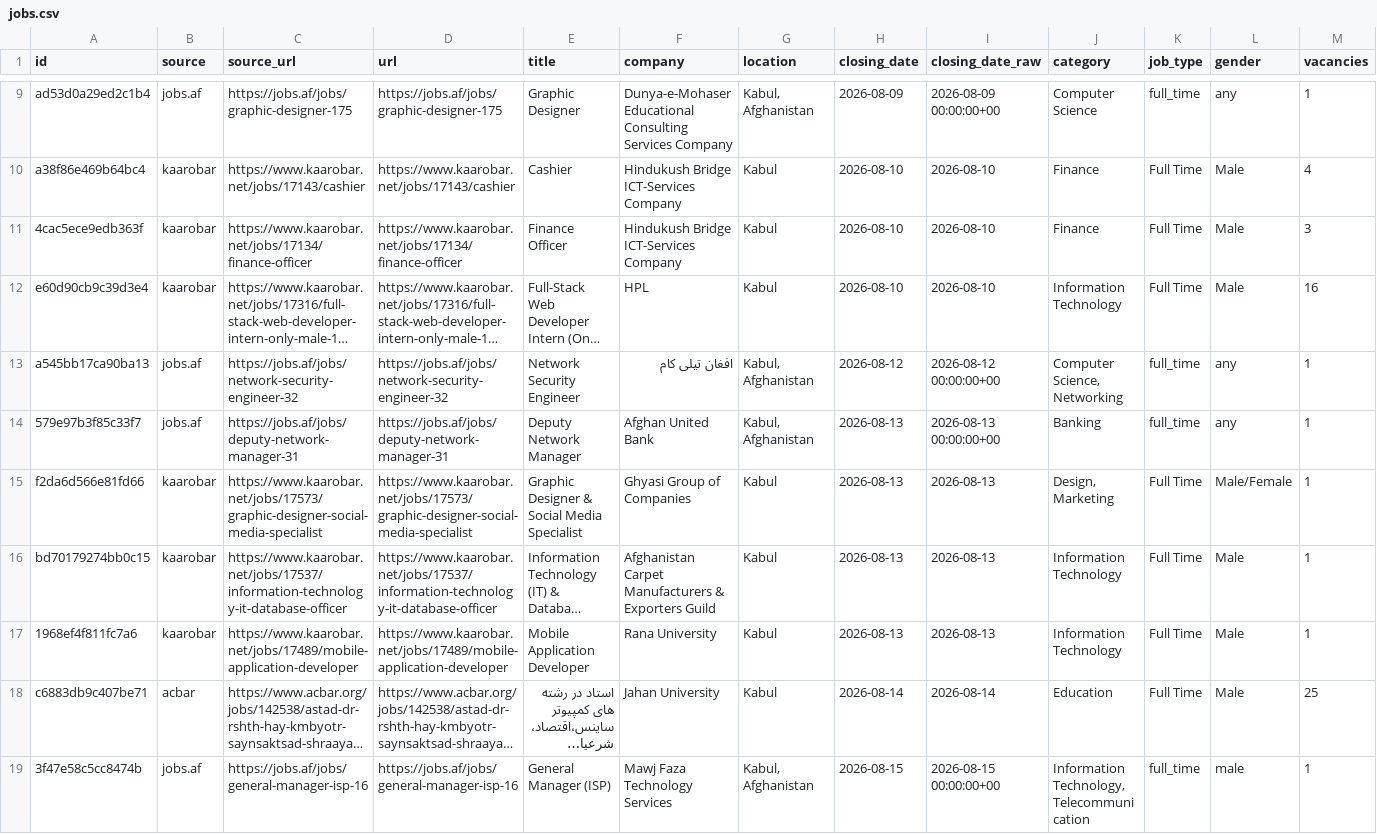
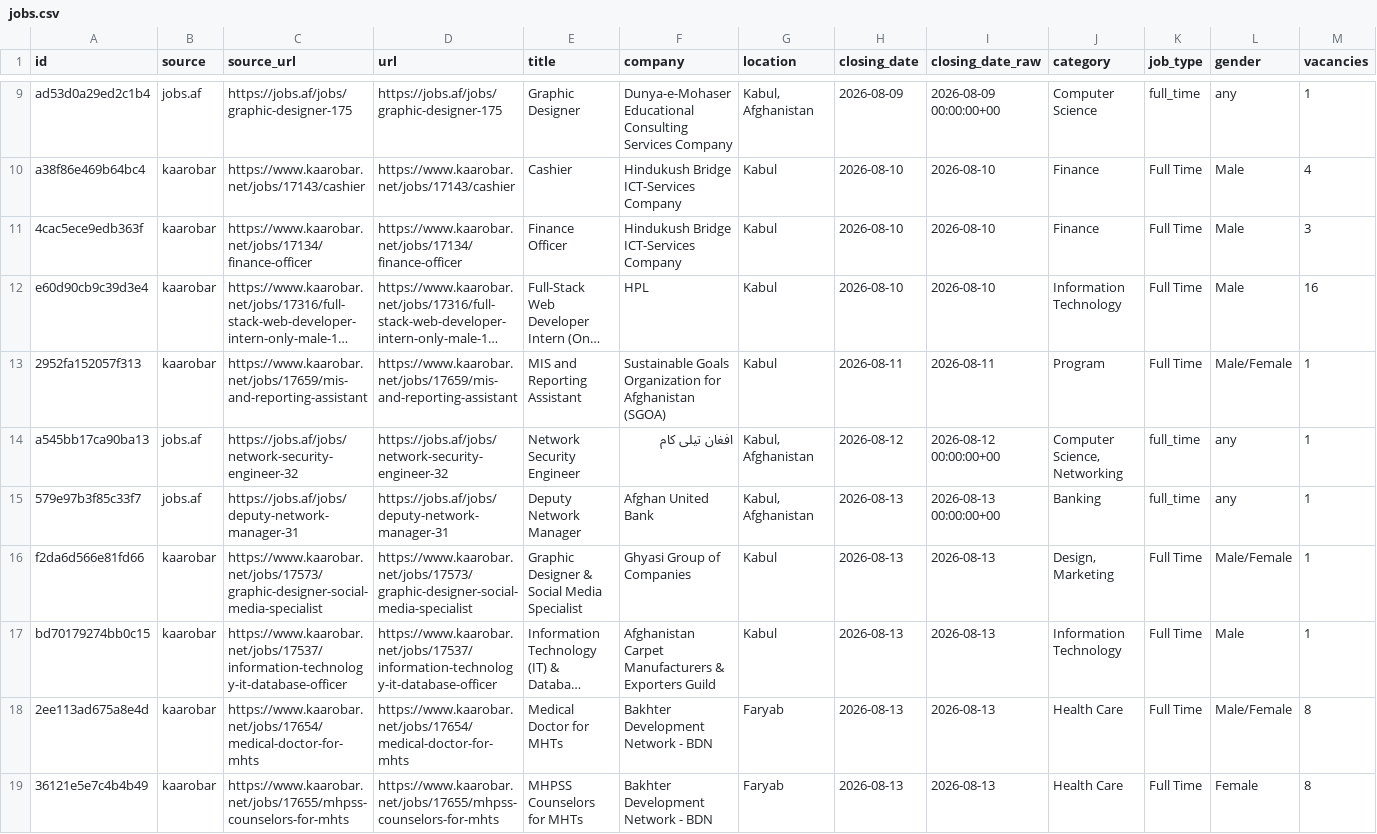
Before and after one commit to nasirkhansayyad132/jobsaf-tracker, a CSV file: data/jobs.csv, drawn as a sheet; only a part is shown, gaps mark what is left out; the shorter side is filled out with more unchanged rows; long unchanged cells end in …; rows hold the shown columns only; the diff covers the shown part only; the diff names each change by its address in the sheet, - before the commit and + after, or states it on an @@ line.

```diff
--- a/data/jobs.csv
+++ b/data/jobs.csv
+row 13: 2952fa152057f313 | kaarobar | https://www.kaarobar.net/jobs/17659/mis-and-reporting-assistant | https://www.kaarobar.net/jobs/17659/mis-and-reporting-assistant | MIS and Reporting Assistant | Sustainable Goals Organization for Afghanistan (SGOA) | Kabul | 2026-08-11 | 2026-08-11 | Program | Full Time | Male/Female | 1
+row 18: 2ee113ad675a8e4d | kaarobar | https://www.kaarobar.net/jobs/17654/medical-doctor-for-mhts | https://www.kaarobar.net/jobs/17654/medical-doctor-for-mhts | Medical Doctor for MHTs | Bakhter Development Network - BDN | Faryab | 2026-08-13 | 2026-08-13 | Health Care | Full Time | Male/Female | 8
+row 19: 36121e5e7c4b4b49 | kaarobar | https://www.kaarobar.net/jobs/17655/mhpss-counselors-for-mhts | https://www.kaarobar.net/jobs/17655/mhpss-counselors-for-mhts | MHPSS Counselors for MHTs | Bakhter Development Network - BDN | Faryab | 2026-08-13 | 2026-08-13 | Health Care | Full Time | Female | 8
```
Also changed, not shown: 5 added rows elsewhere in this file, 2 other files.
